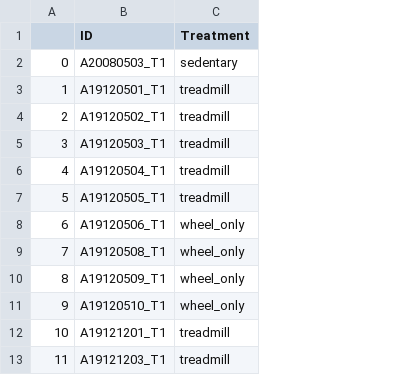
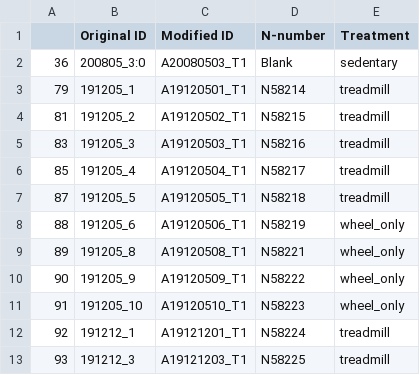
Before and after one commit to nikhilgadiraju/Bass-Connections-F22, a CSV file: Reference Files/User-generated Files/ID_Treatment.csv, drawn as a sheet; only a part is shown; removed rows and columns are numbered as before the commit, all else as after; the diff names each change by its address in the sheet, - before the commit and + after, or states it on an @@ line.

Commit message:
Updated VoxVol_Treatment.py to output N-numbers for each datafile, and also updated R script to generate FA output df

```diff
--- a/Reference Files/User-generated Files/ID_Treatment.csv
+++ b/Reference Files/User-generated Files/ID_Treatment.csv
-column A, rows 2-13: 0 | 1 | 2 | 3 | 4 | 5 | 6 | 7 | 8 | 9 | 10 | 11
+column A, rows 2-13: 36 | 79 | 81 | 83 | 85 | 87 | 88 | 89 | 90 | 91 | 92 | 93
+column B (Original ID), rows 2-13: 200805_3:0 | 191205_1 | 191205_2 | 191205_3 | 191205_4 | 191205_5 | 191205_6 | 191205_8 | 191205_9 | 191205_10 | 191212_1 | 191212_3
+column D (N-number), rows 2-13: Blank | N58214 | N58215 | N58216 | N58217 | N58218 | N58219 | N58221 | N58222 | N58223 | N58224 | N58225
-C1: ID
+C1: Modified ID
```
Also changed, not shown: 3 other files.
